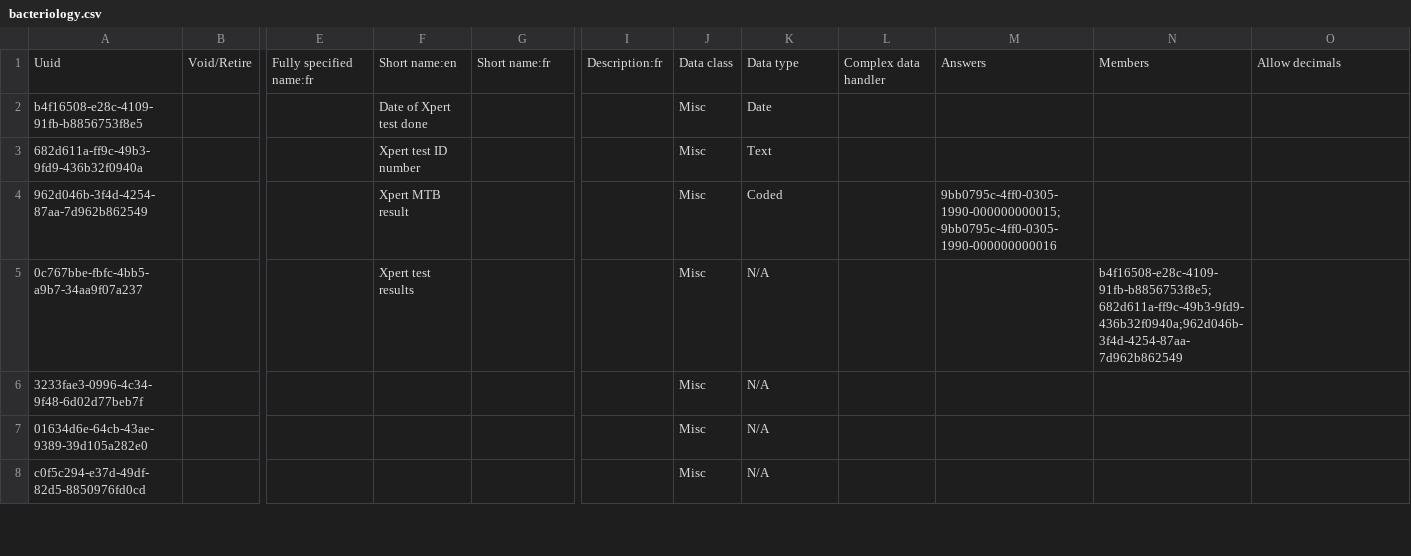
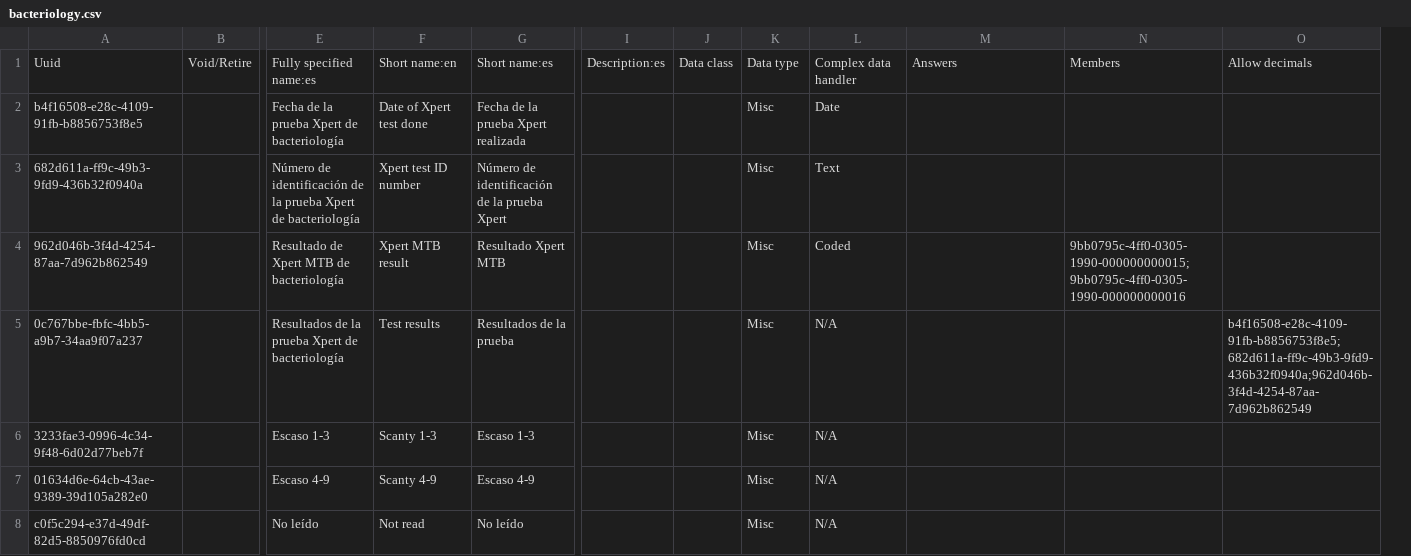
Before and after one commit to Bahmni/standard-config, a CSV file: masterdata/configuration/concepts/bacteriology.csv, drawn as a sheet; only a part is shown, gaps mark what is left out; removed rows and columns are numbered as before the commit, all else as after; the diff covers the shown part only; the diff names each change by its address in the sheet, - before the commit and + after, or states it on an @@ line.

Commit message:
Add Spanish translation to bacteriology csv

```diff
--- a/masterdata/configuration/concepts/bacteriology.csv
+++ b/masterdata/configuration/concepts/bacteriology.csv
+column J, row 1: Data class
-column L, row 1: Complex data handler
-E1: Fully specified name:fr
+E1: Fully specified name:es
-G1: Short name:fr
+G1: Short name:es
-I1: Description:fr
+I1: Description:es
-K1: Data class
+K1: Data type
-L1: Data type
+L1: Complex data handler
-E2: (empty)
+E2: Fecha de la prueba Xpert de bacteriología
-G2: (empty)
+G2: Fecha de la prueba Xpert realizada
-E3: (empty)
+E3: Número de identificación de la prueba Xpert de bacteriología
-G3: (empty)
+G3: Número de identificación de la prueba Xpert
-E4: (empty)
+E4: Resultado de Xpert MTB de bacteriología
-G4: (empty)
+G4: Resultado Xpert MTB
-M4: 9bb0795c-4ff0-0305-1990-000000000015;9bb0795c-4ff0-0305-1990-000000000016
+M4: (empty)
-N4: (empty)
+N4: 9bb0795c-4ff0-0305-1990-000000000015;9bb0795c-4ff0-0305-1990-000000000016
-E5: (empty)
+E5: Resultados de la prueba Xpert de bacteriología
-F5: Xpert test results
+F5: Test results
-G5: (empty)
+G5: Resultados de la prueba
-N5: b4f16508-e28c-4109-91fb-b8856753f8e5;682d611a-ff9c-49b3-9fd9-436b32f0940a;962d046b-3f4d-4254-87aa-7d962b862549
+N5: (empty)
-O5: (empty)
+O5: b4f16508-e28c-4109-91fb-b8856753f8e5;682d611a-ff9c-49b3-9fd9-436b32f0940a;962d046b-3f4d-4254-87aa-7d962b862549
-E6: (empty)
+E6: Escaso 1-3
-F6: (empty)
+F6: Scanty 1-3
-G6: (empty)
+G6: Escaso 1-3
-E7: (empty)
+E7: Escaso 4-9
-F7: (empty)
+F7: Scanty 4-9
-G7: (empty)
+G7: Escaso 4-9
-E8: (empty)
+E8: No leído
-F8: (empty)
+F8: Not read
-G8: (empty)
+G8: No leído
```
Also changed, not shown: 18 edited cells elsewhere in this file.
